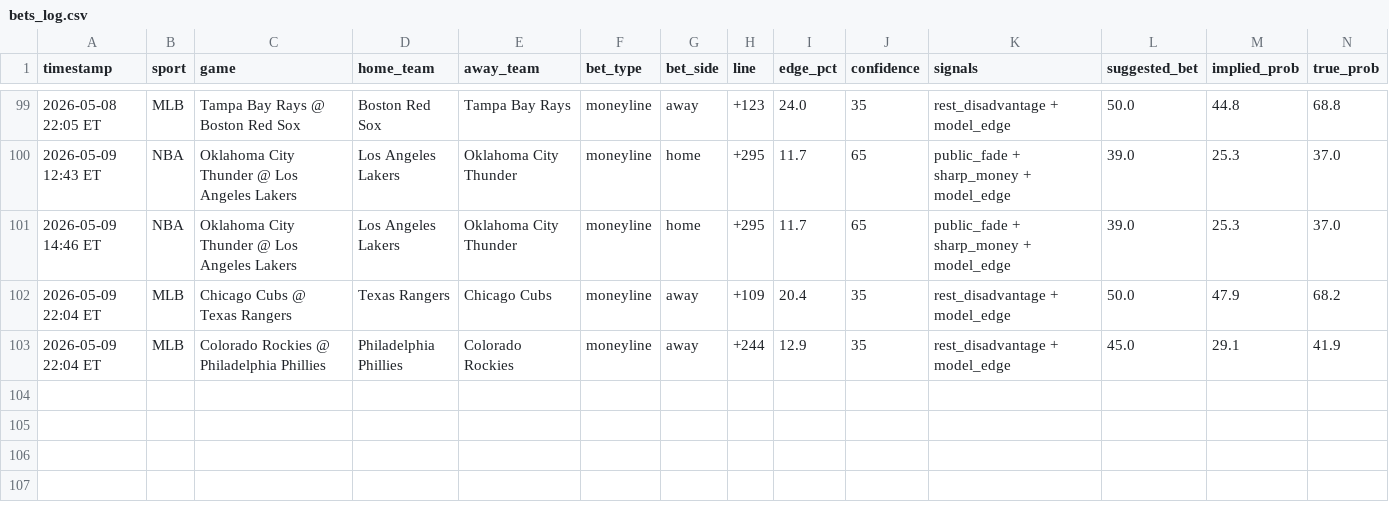
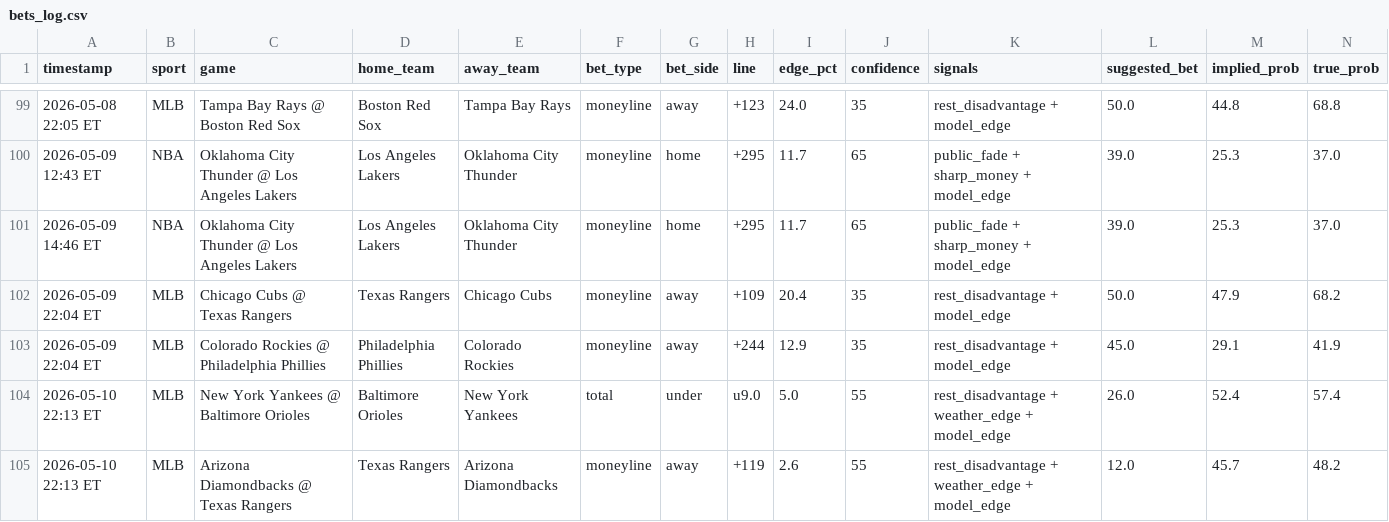
Before and after one commit to mehpackers13/fanduel-bot, a CSV file: bets_log.csv, drawn as a sheet; only a part is shown, gaps mark what is left out; rows hold the shown columns only; the diff names each change by its address in the sheet, - before the commit and + after, or states it on an @@ line.

```diff
--- a/bets_log.csv
+++ b/bets_log.csv
+row 104: 2026-05-10 22:13 ET | MLB | New York Yankees @ Baltimore Orioles | Baltimore Orioles | New York Yankees | total | under | u9.0 | 5.0 | 55 | rest_disadvantage + weather_edge + model_edge | 26.0 | 52.4 | 57.4
+row 105: 2026-05-10 22:13 ET | MLB | Arizona Diamondbacks @ Texas Rangers | Texas Rangers | Arizona Diamondbacks | moneyline | away | +119 | 2.6 | 55 | rest_disadvantage + weather_edge + model_edge | 12.0 | 45.7 | 48.2
```
Also changed, not shown: 4 other files.
